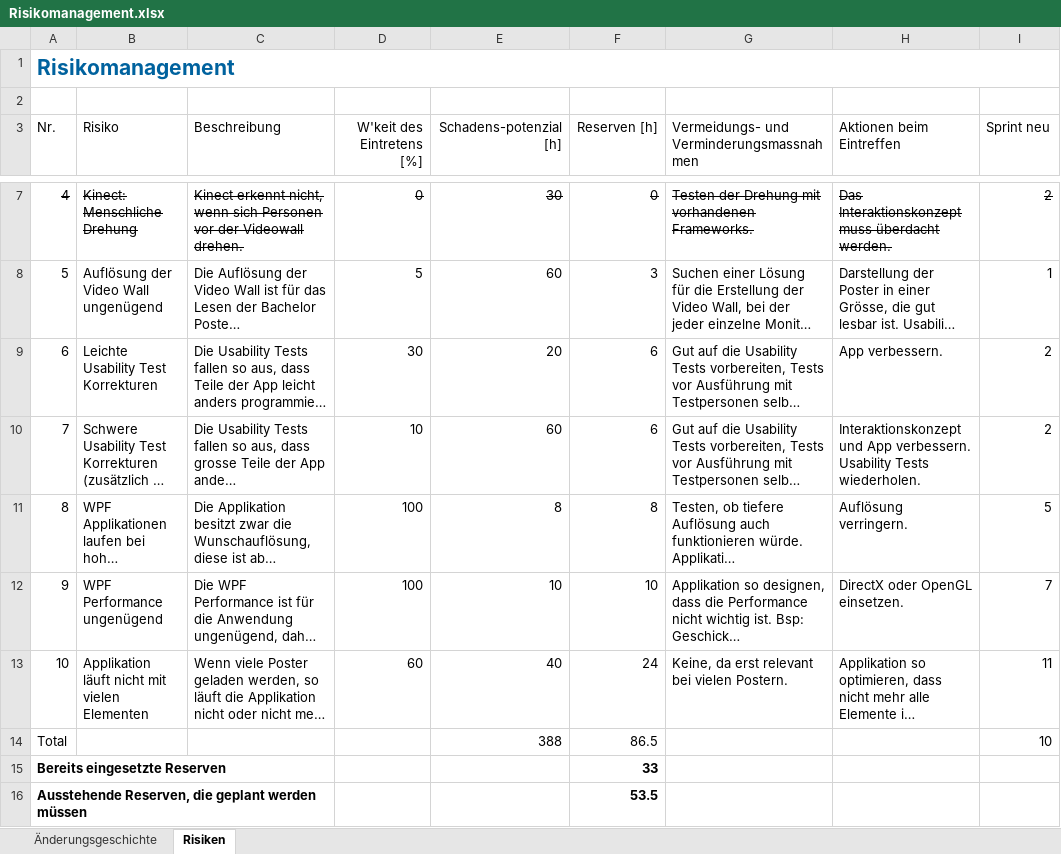
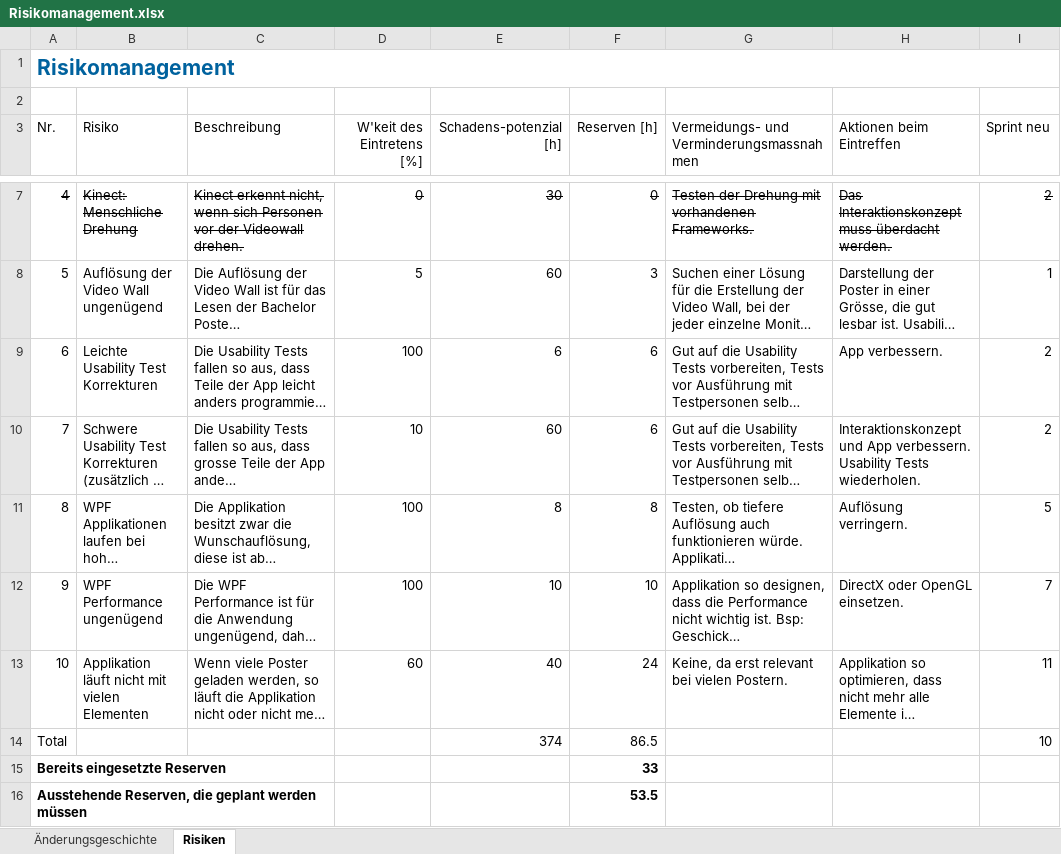
Before and after one commit to lukaselmer/hsr-bachelor-thesis-videowall, an Excel workbook: doc/Bericht/05_Technischer Bericht/02_Projektmanagement/Risikomanagement.xlsx, sheet Risiken, drawn as a sheet; only a part is shown, gaps mark what is left out; long unchanged cells end in …; values as stored, in another font and other column widths than the file's, no borders; table styles not drawn; the diff names each change by its address in the sheet, - before the commit and + after, or states it on an @@ line.

```diff
--- a/doc/Bericht/05_Technischer Bericht/02_Projektmanagement/Risikomanagement.xlsx (sheet Risiken)
+++ b/doc/Bericht/05_Technischer Bericht/02_Projektmanagement/Risikomanagement.xlsx (sheet Risiken)
-D9 (W'keit des Eintretens [%]): 30
+D9 (W'keit des Eintretens [%]): 100
-E9 (Schadens-potenzial [h]): 20
+E9 (Schadens-potenzial [h]): 6
-E14 (Schadens-potenzial [h]): 388
+E14 (Schadens-potenzial [h]): 374
```
Also changed, not shown: sheet Änderungsgeschichte.
